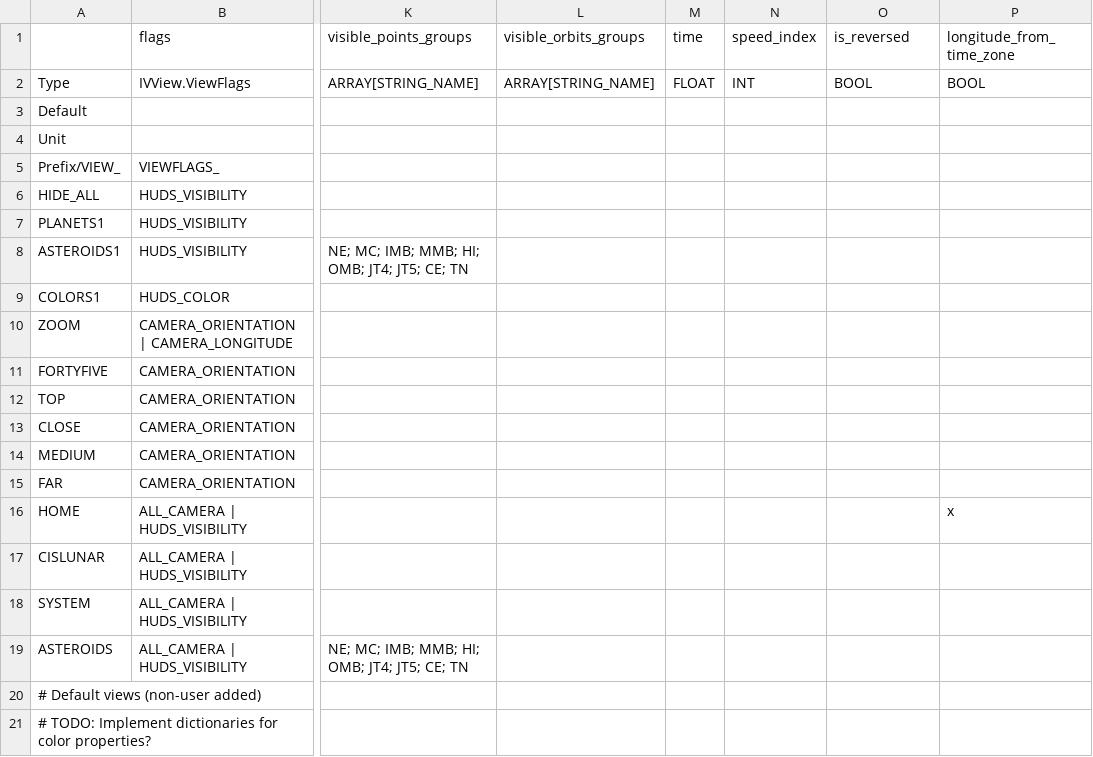
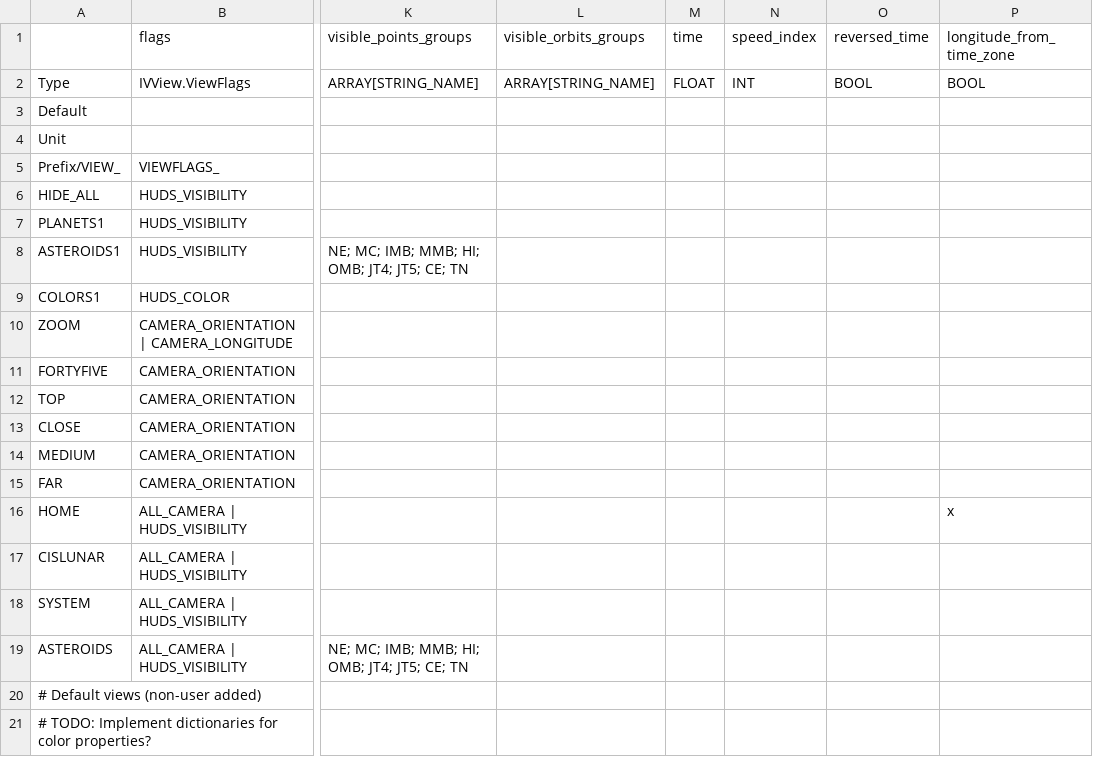
Before and after one commit to ivoyager/ivoyager_core, a TSV file: tables/views.tsv, drawn as a sheet; only a part is shown, gaps mark what is left out; the diff names each change by its address in the sheet, - before the commit and + after, or states it on an @@ line.

```diff
--- a/tables/views.tsv
+++ b/tables/views.tsv
-O1: is_reversed
+O1: reversed_time
```
Also changed, not shown: 1 other file.
